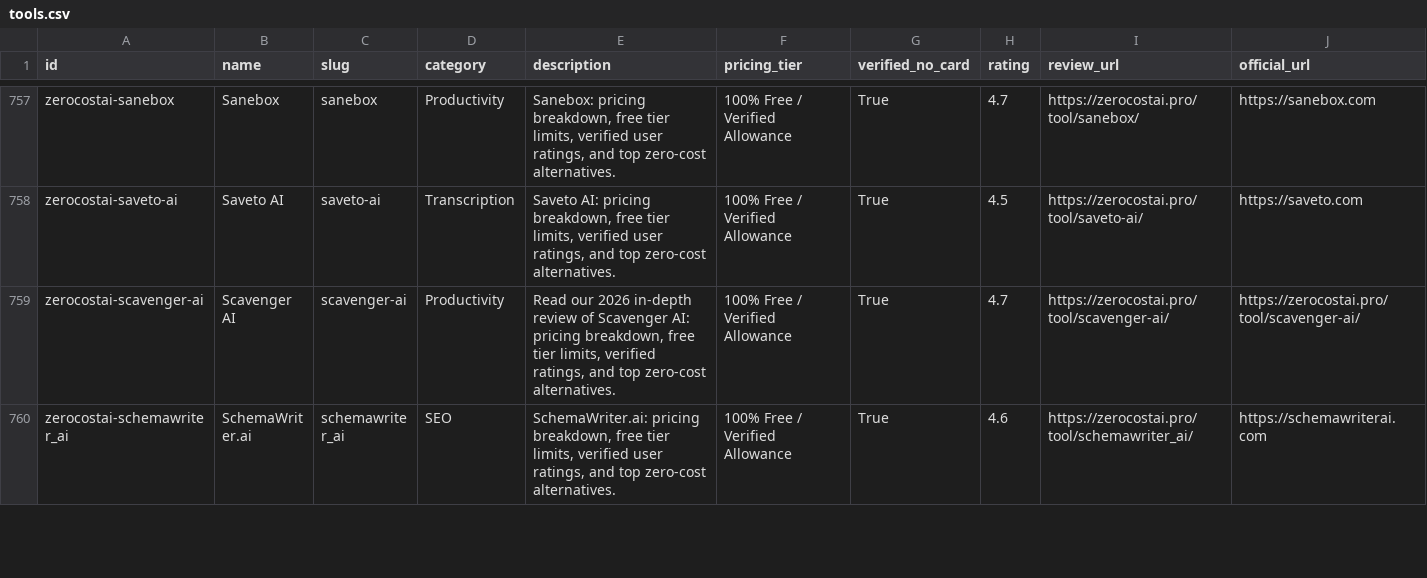
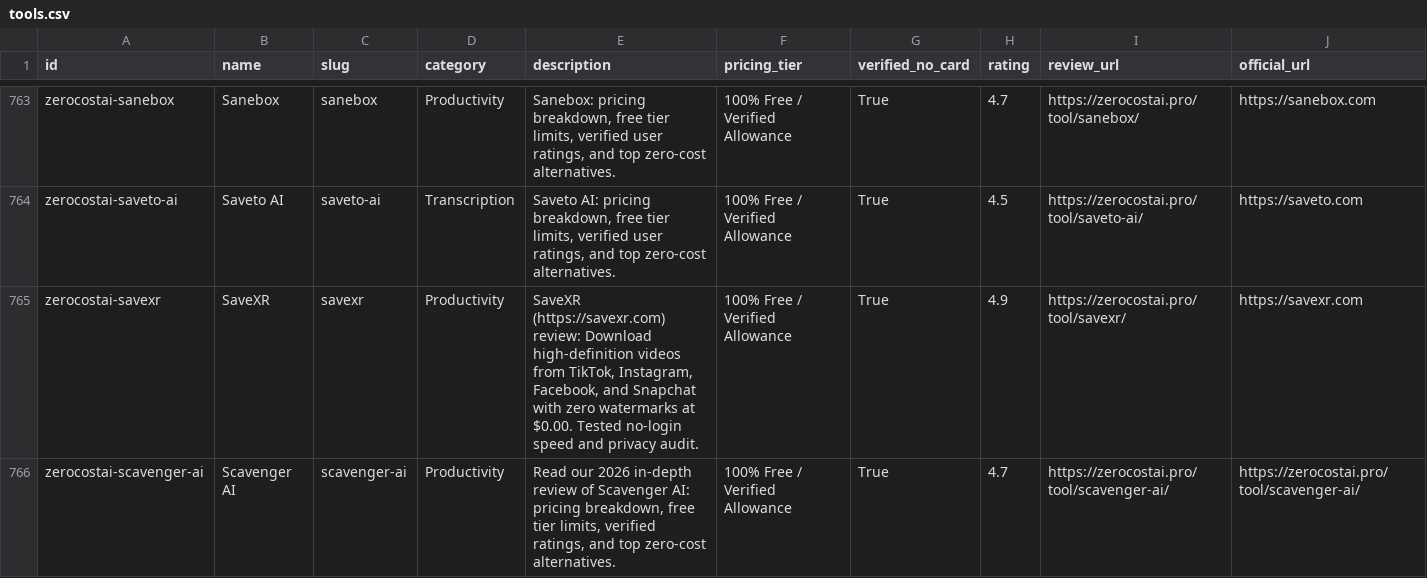
Before and after one commit to zerocostaipro/awesome-zerocost-ai, a CSV file: tools.csv, drawn as a sheet; only a part is shown, gaps mark what is left out; the shorter side is filled out with more unchanged rows; the diff covers the shown part only; the diff names each change by its address in the sheet, - before the commit and + after, or states it on an @@ line.

Commit message:
feat: sync 1,002 verified free AI tools & post-ceasefire comparison battles

```diff
--- a/tools.csv
+++ b/tools.csv
+row 765: zerocostai-savexr | SaveXR | savexr | Productivity | SaveXR (https://savexr.com) review: Download high-definition videos from TikTok, Instagram, Facebook, and Snapchat with zero watermarks at $0.00. Tested no-login speed and privacy audit. | 100% Free / Verified Allowance | True | 4.9 | https://zerocostai.pro/tool/savexr/ | https://savexr.com
```
Also changed, not shown: 12 added rows and 6 edited cells elsewhere in this file, 1 other file.
